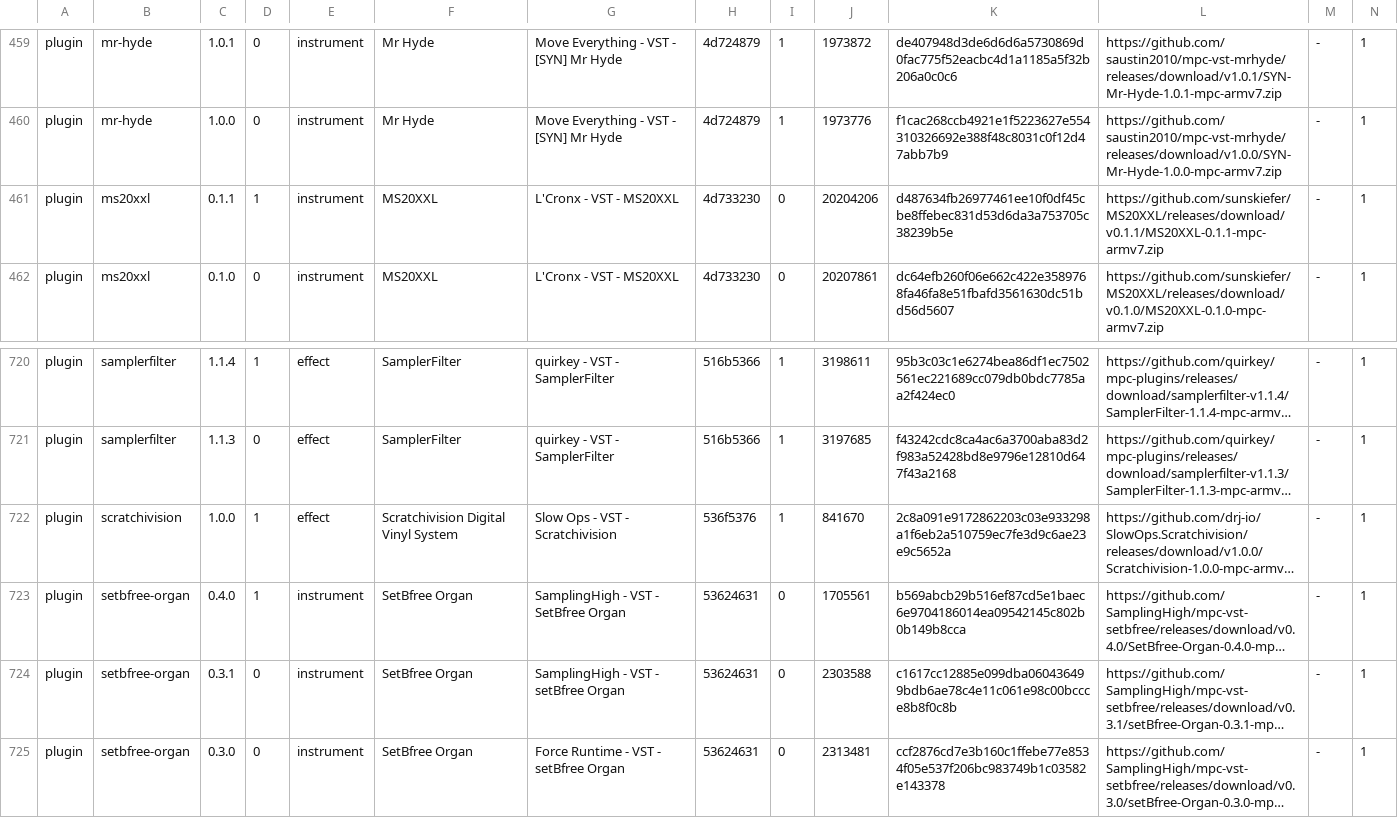
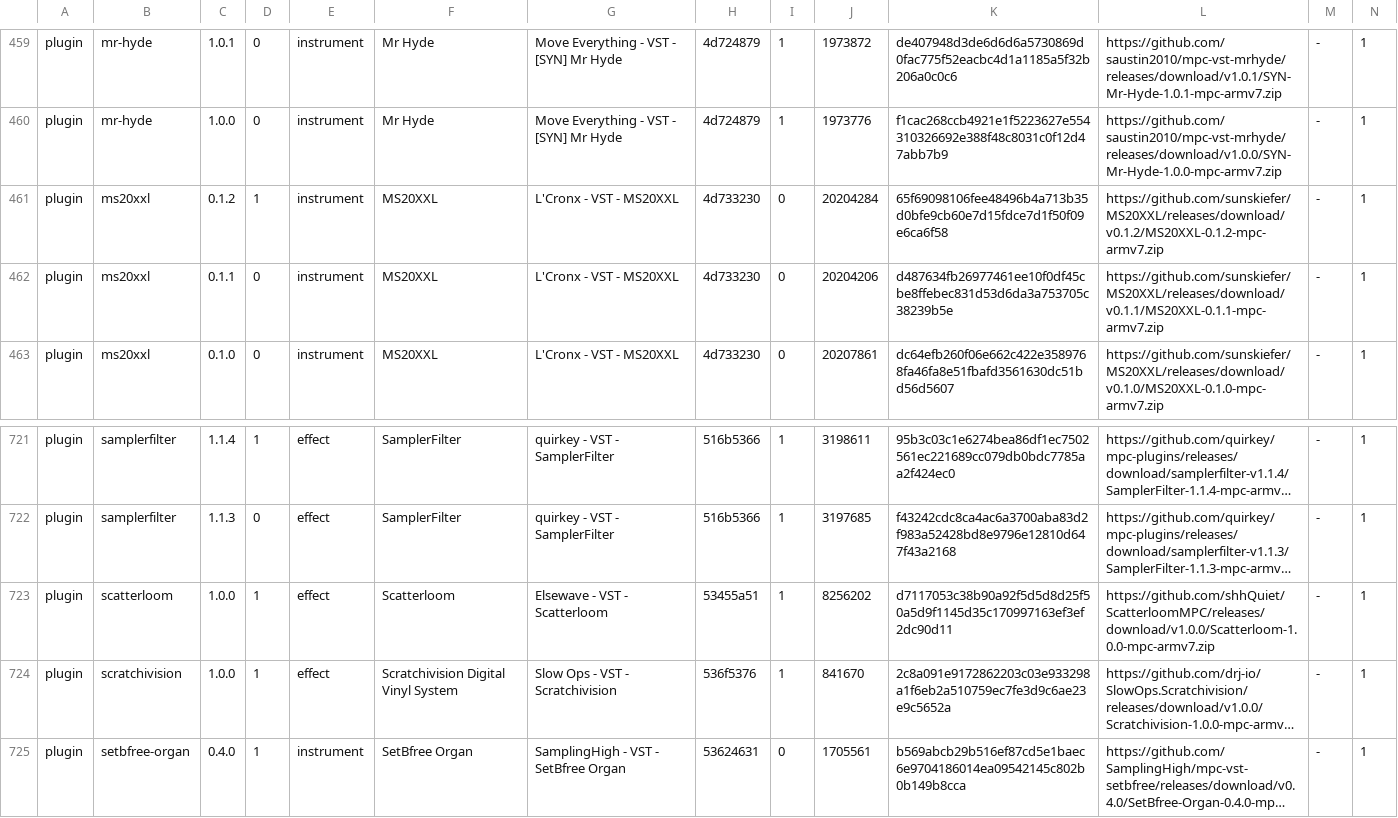
Before and after one commit to sd88me/sd88me.github.io, a TSV file: mpc-vst-plugins/catalog.tsv, drawn as a sheet; only a part is shown, gaps mark what is left out; the shorter side is filled out with more unchanged rows; long unchanged cells end in …; addresses are those after the commit; rows hold the shown columns only; the diff names each change by its address in the sheet, - before the commit and + after, or states it on an @@ line.

Commit message:
Mirror the catalog from open-mpc/mpc-vst-plugins@c3e7791

```diff
--- a/mpc-vst-plugins/catalog.tsv
+++ b/mpc-vst-plugins/catalog.tsv
+row 461: plugin | ms20xxl | 0.1.2 | 1 | instrument | MS20XXL | L'Cronx - VST - MS20XXL | 4d733230 | 0 | 20204284 | 65f69098106fee48496b4a713b35d0bfe9cb60e7d15fdce7d1f50f09e6ca6f58 | https://github.com/sunskiefer/MS20XXL/releases/download/v0.1.2/MS20XXL-0.1.2-mpc-armv7.zip | - | 1
-D462: 1
+D462: 0
+row 723: plugin | scatterloom | 1.0.0 | 1 | effect | Scatterloom | Elsewave - VST - Scatterloom | 53455a51 | 1 | 8256202 | d7117053c38b90a92f5d5d8d25f50a5d9f1145d35c170997163ef3ef2dc90d11 | https://github.com/shhQuiet/ScatterloomMPC/releases/download/v1.0.0/Scatterloom-1.0.0-mpc-armv7.zip | - | 1
```
Also changed, not shown: 3 other files.
